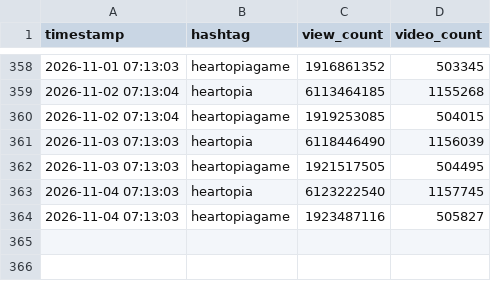
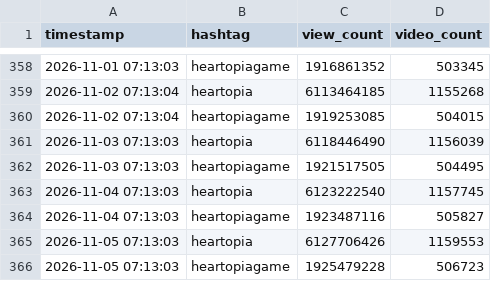
Before and after one commit to as167888/tiktok-scraper, a CSV file: tracking_hashtags.csv, drawn as a sheet; only a part is shown, gaps mark what is left out.

```diff
--- a/tracking_hashtags.csv
+++ b/tracking_hashtags.csv
@@ -364 +364,3 @@ timestamp,hashtag,view_count,video_count
 2026-11-04 07:13:03,heartopiagame,1923487116,505827
+2026-11-05 07:13:03,heartopia,6127706426,1159553
+2026-11-05 07:13:03,heartopiagame,1925479228,506723
```
Also changed, not shown: 1 other file.
